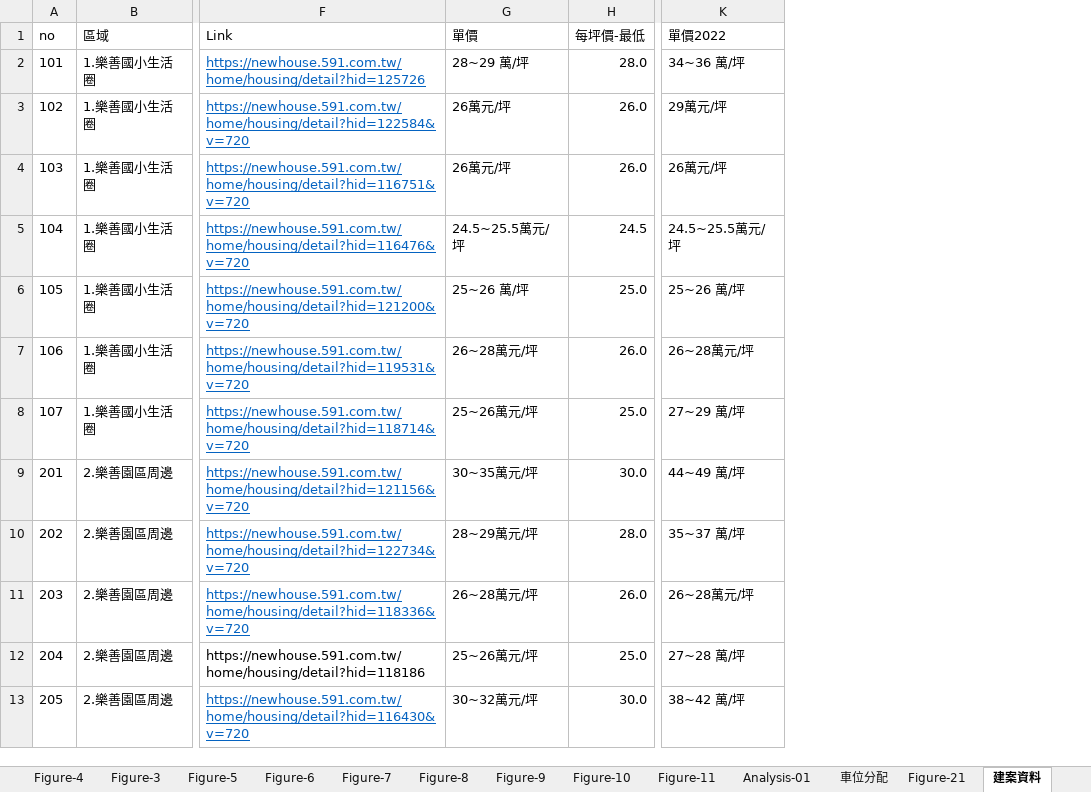
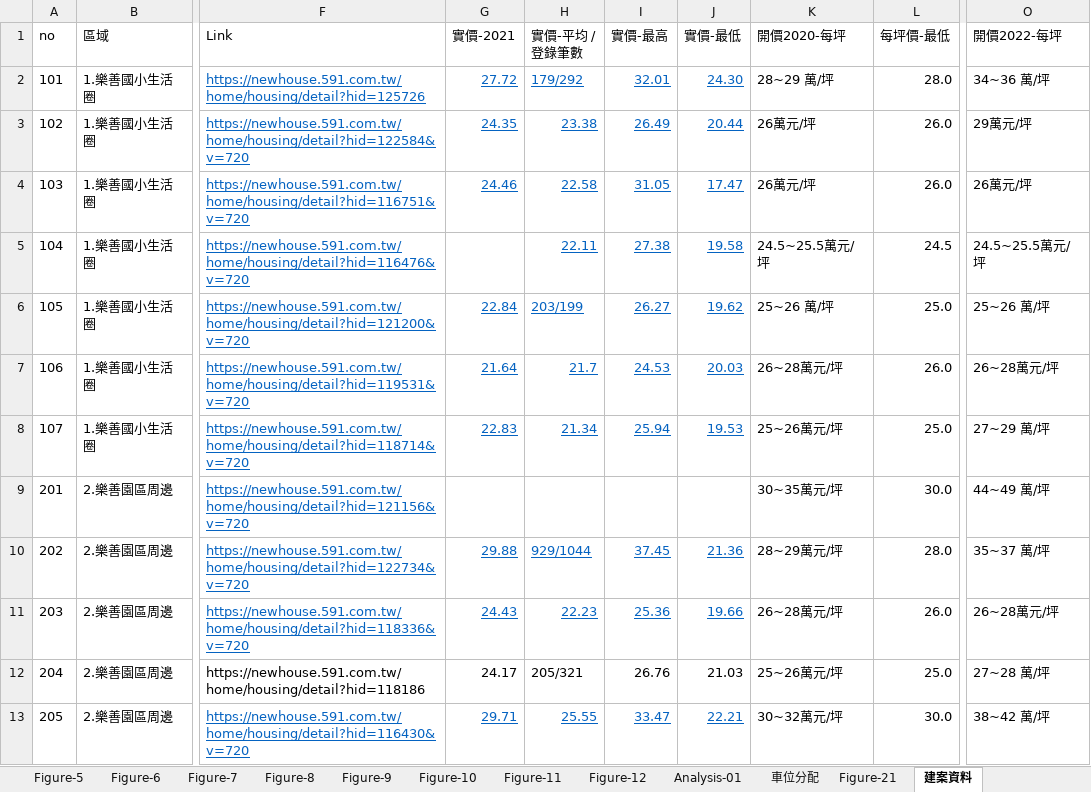
Before and after one commit to TCWang/A7Xinlinkou, an Excel workbook: db/A7XLK-1102-HouseBigData.xlsx, sheet 建案資料, drawn as a sheet; only a part is shown, gaps mark what is left out; values as stored, in another font and other column widths than the file's, no borders; addresses are those after the commit; the diff names each change by its address in the sheet, - before the commit and + after, or states it on an @@ line.

```diff
--- a/db/A7XLK-1102-HouseBigData.xlsx (sheet 建案資料)
+++ b/db/A7XLK-1102-HouseBigData.xlsx (sheet 建案資料)
+column G (實價-2021), rows 2-13: 27.72 | 24.35 | 24.46 |  | 22.84 | 21.64 | 22.83 |  | 29.88 | 24.43 | 24.17 | 29.71
+column H (實價-平均 / 登錄筆數), rows 2-13: 179/292 | 23.38 | 22.58 | 22.11 | 203/199 | 21.7 | 21.34 |  | 929/1044 | 22.23 | 205/321 | 25.55
+column I (實價-最高), rows 2-13: 32.01 | 26.49 | 31.05 | 27.38 | 26.27 | 24.53 | 25.94 |  | 37.45 | 25.36 | 26.76 | 33.47
+column J (實價-最低), rows 2-13: 24.30 | 20.44 | 17.47 | 19.58 | 19.62 | 20.03 | 19.53 |  | 21.36 | 19.66 | 21.03 | 22.21
-K1: 單價
+K1: 開價2020-每坪
-O1: 單價2022
+O1: 開價2022-每坪
```
Also changed, not shown: other sheet tabs, formulas that keep their value, db/A7XLK-1101-House.xlsx, 3 other files.
